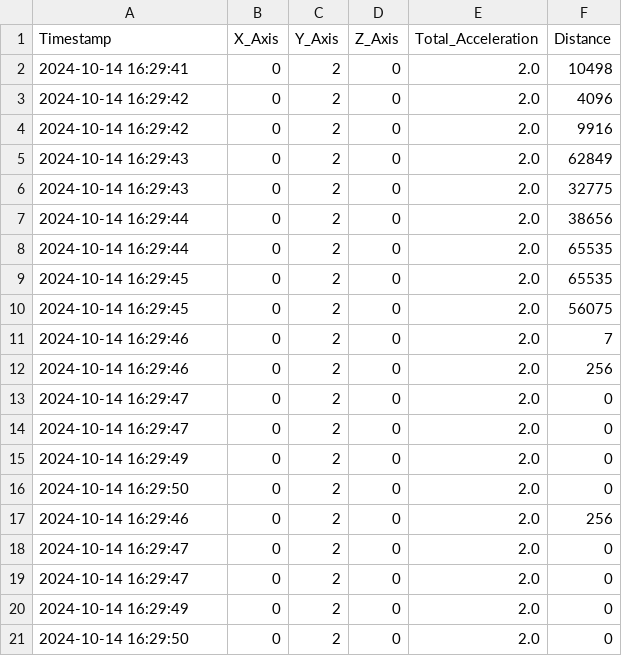
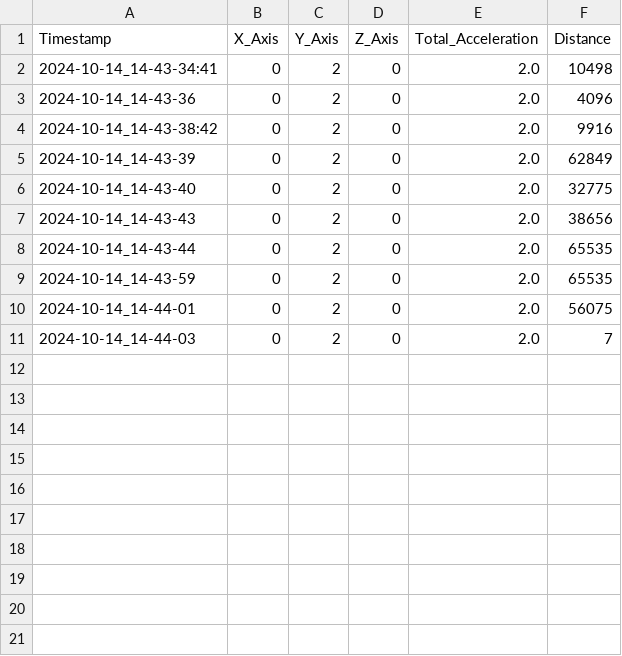
Before and after one commit to 23882972/Driving-Assistance-Sensor, a CSV file: sensor_data.csv, drawn as a sheet.

Commit message:
Auto-push: 2024-10-15 02:23:05

```diff
--- a/sensor_data.csv
+++ b/sensor_data.csv
@@ -1,21 +1,11 @@
 Timestamp,X_Axis,Y_Axis,Z_Axis,Total_Acceleration,Distance
-2024-10-14 16:29:41,0,2,0,2.0,10498
-2024-10-14 16:29:42,0,2,0,2.0,4096
-2024-10-14 16:29:42,0,2,0,2.0,9916
-2024-10-14 16:29:43,0,2,0,2.0,62849
-2024-10-14 16:29:43,0,2,0,2.0,32775
-2024-10-14 16:29:44,0,2,0,2.0,38656
-2024-10-14 16:29:44,0,2,0,2.0,65535
-2024-10-14 16:29:45,0,2,0,2.0,65535
-2024-10-14 16:29:45,0,2,0,2.0,56075
-2024-10-14 16:29:46,0,2,0,2.0,7
-2024-10-14 16:29:46,0,2,0,2.0,256
-2024-10-14 16:29:47,0,2,0,2.0,0
-2024-10-14 16:29:47,0,2,0,2.0,0
-2024-10-14 16:29:49,0,2,0,2.0,0
-2024-10-14 16:29:50,0,2,0,2.0,0
-2024-10-14 16:29:46,0,2,0,2.0,256
-2024-10-14 16:29:47,0,2,0,2.0,0
-2024-10-14 16:29:47,0,2,0,2.0,0
-2024-10-14 16:29:49,0,2,0,2.0,0
-2024-10-14 16:29:50,0,2,0,2.0,0
+2024-10-14_14-43-34:41,0,2,0,2.0,10498
+2024-10-14_14-43-36,0,2,0,2.0,4096
+2024-10-14_14-43-38:42,0,2,0,2.0,9916
+2024-10-14_14-43-39,0,2,0,2.0,62849
+2024-10-14_14-43-40,0,2,0,2.0,32775
+2024-10-14_14-43-43,0,2,0,2.0,38656
+2024-10-14_14-43-44,0,2,0,2.0,65535
+2024-10-14_14-43-59,0,2,0,2.0,65535
+2024-10-14_14-44-01,0,2,0,2.0,56075
+2024-10-14_14-44-03,0,2,0,2.0,7
```
